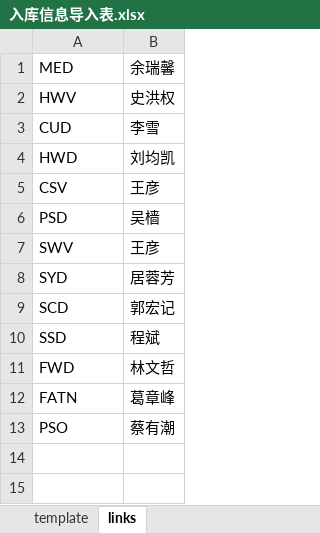
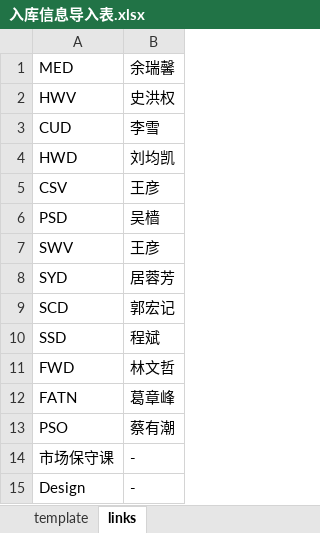
Before and after one commit to ss7424Refar/ems-api, an Excel workbook: public/download/入库信息导入表.xlsx, sheet links, drawn as a sheet; values as stored, in another font and other column widths than the file's, no borders; the diff names each change by its address in the sheet, - before the commit and + after, or states it on an @@ line.

```diff
--- a/public/download/入库信息导入表.xlsx (sheet links)
+++ b/public/download/入库信息导入表.xlsx (sheet links)
+row 14: 市场保守课 | -
+row 15: Design | -
```
Also changed, not shown: sheet template, 8 other files.
